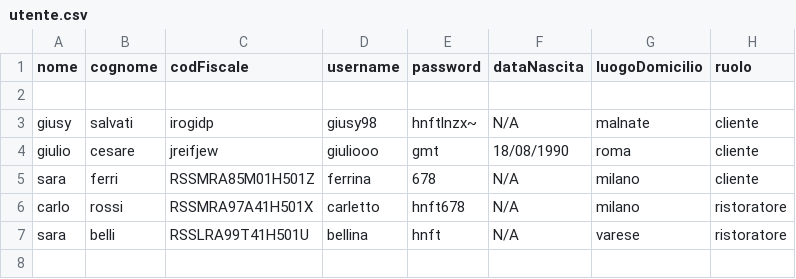
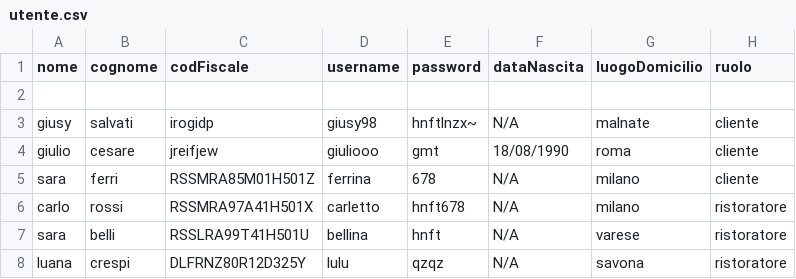
Before and after one commit to oumy25-rgb/TheKnife, a CSV file: TheKnife/TheKnife/src/dati/utente.csv, drawn as a sheet; the diff names each change by its address in the sheet, - before the commit and + after, or states it on an @@ line.

```diff
--- a/TheKnife/TheKnife/src/dati/utente.csv
+++ b/TheKnife/TheKnife/src/dati/utente.csv
+row 8: luana | crespi | DLFRNZ80R12D325Y | lulu | qzqz | N/A | savona | ristoratore
```
Also changed, not shown: TheKnife/TheKnife/src/dati/ristoranti.csv, 4 other files.
